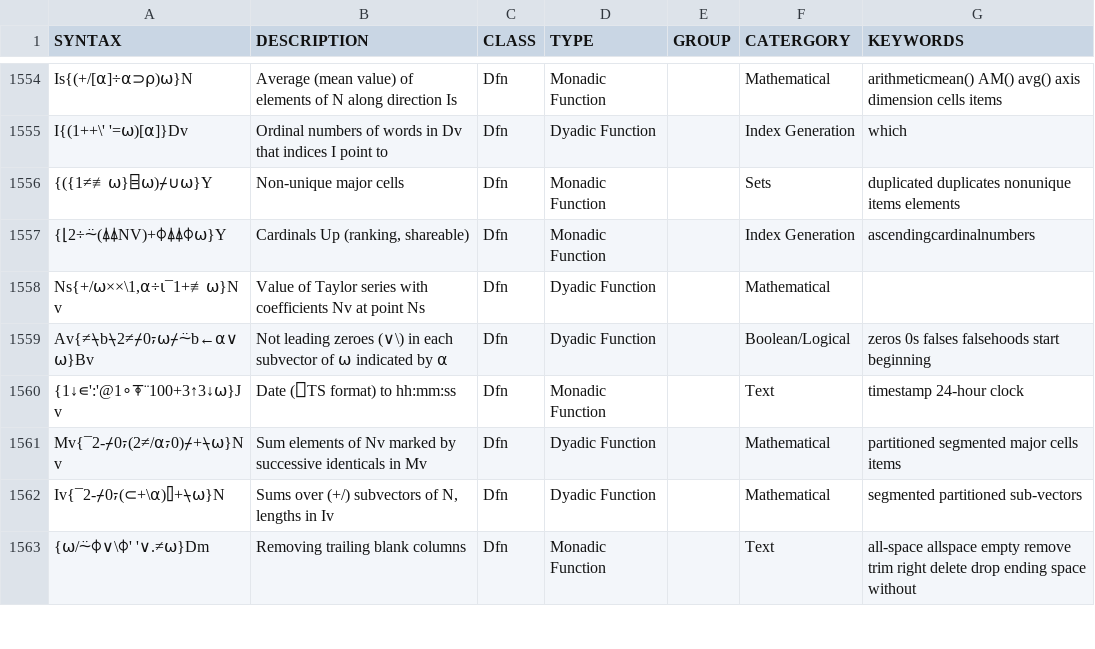
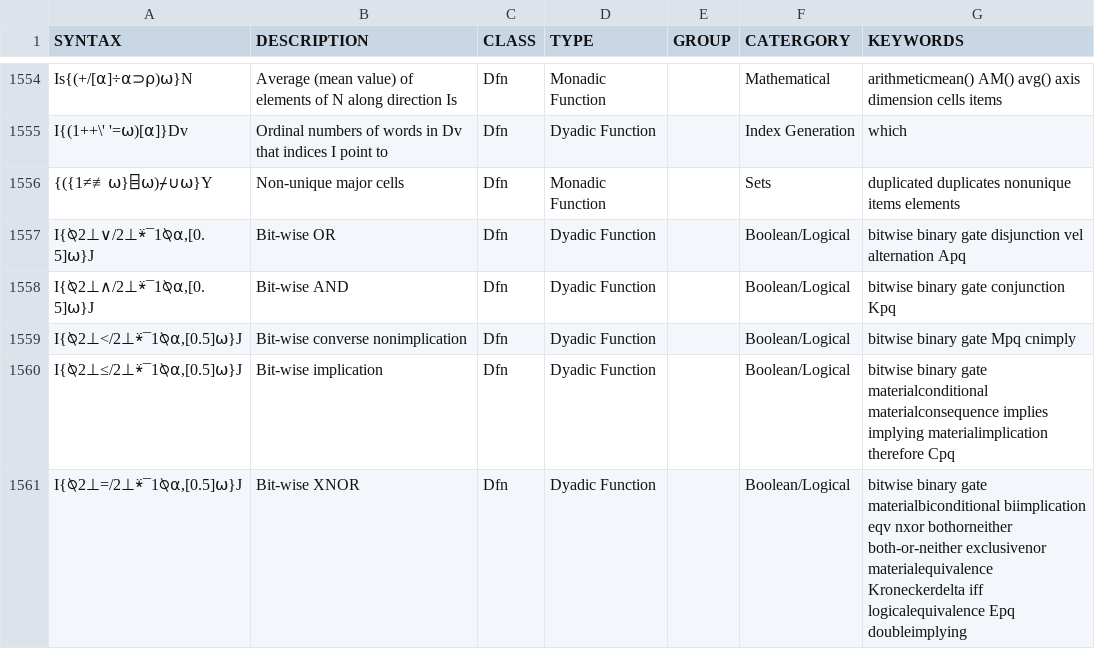
Before and after one commit to abrudz/aplcart, a TSV file: table.tsv, drawn as a sheet; only a part is shown, gaps mark what is left out; the shorter side is filled out with more unchanged rows; the diff covers the shown part only; the diff names each change by its address in the sheet, - before the commit and + after, or states it on an @@ line.

Commit message:
Improve and add more bitwise operations

```diff
--- a/table.tsv
+++ b/table.tsv
+row 1557: I{⍉2⊥∨/2⊥⍣¯1⍉⍺,[0.5]⍵}J | Bit-wise OR | Dfn | Dyadic Function |  | Boolean/Logical | bitwise binary gate disjunction vel alternation Apq
+row 1558: I{⍉2⊥∧/2⊥⍣¯1⍉⍺,[0.5]⍵}J | Bit-wise AND | Dfn | Dyadic Function |  | Boolean/Logical | bitwise binary gate conjunction Kpq
+row 1559: I{⍉2⊥</2⊥⍣¯1⍉⍺,[0.5]⍵}J | Bit-wise converse nonimplication | Dfn | Dyadic Function |  | Boolean/Logical | bitwise binary gate Mpq cnimply
+row 1560: I{⍉2⊥≤/2⊥⍣¯1⍉⍺,[0.5]⍵}J | Bit-wise implication | Dfn | Dyadic Function |  | Boolean/Logical | bitwise binary gate materialconditional materialconsequence implies implying materialimplication therefore Cpq
+row 1561: I{⍉2⊥=/2⊥⍣¯1⍉⍺,[0.5]⍵}J | Bit-wise XNOR | Dfn | Dyadic Function |  | Boolean/Logical | bitwise binary gate materialbiconditional biimplication eqv nxor bothorneither both-or-neither exclusivenor materialequivalence Kroneckerdelta iff logicalequivalence Epq doubleimplying
```
Also changed, not shown: 6 added rows, 3 moved rows and 13 edited cells elsewhere in this file.
